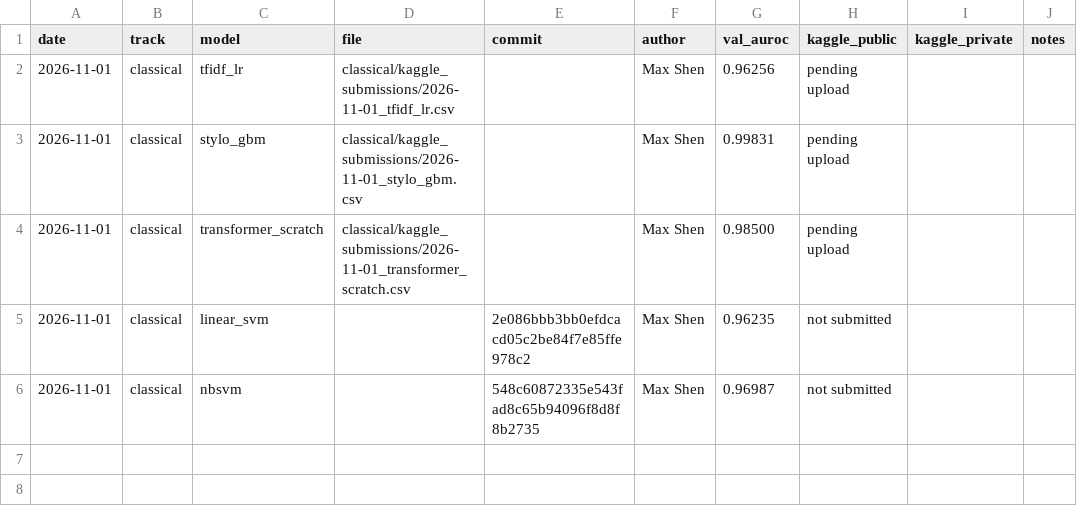
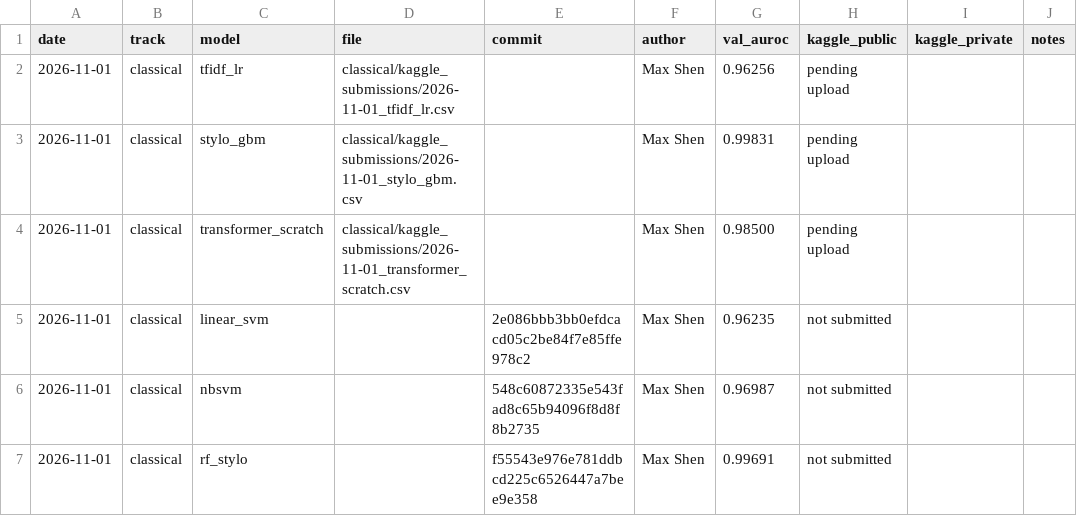
Before and after one commit to ZhenmanShen/human-or-ai-submissions, a CSV file: submissions/todo-team/submission_log.csv, drawn as a sheet.

```diff
--- a/submissions/todo-team/submission_log.csv
+++ b/submissions/todo-team/submission_log.csv
@@ -6 +6,2 @@ date,track,model,file,commit,author,val_auroc,kaggle_public,kaggle_private,notes
 2026-11-01,classical,nbsvm,,548c60872335e543fad8c65b94096f8d8f8b2735,Max Shen,0.96987,not submitted,,
+2026-11-01,classical,rf_stylo,,f55543e976e781ddbcd225c6526447a7bee9e358,Max Shen,0.99691,not submitted,,
```
Also changed, not shown: 6 other files.
